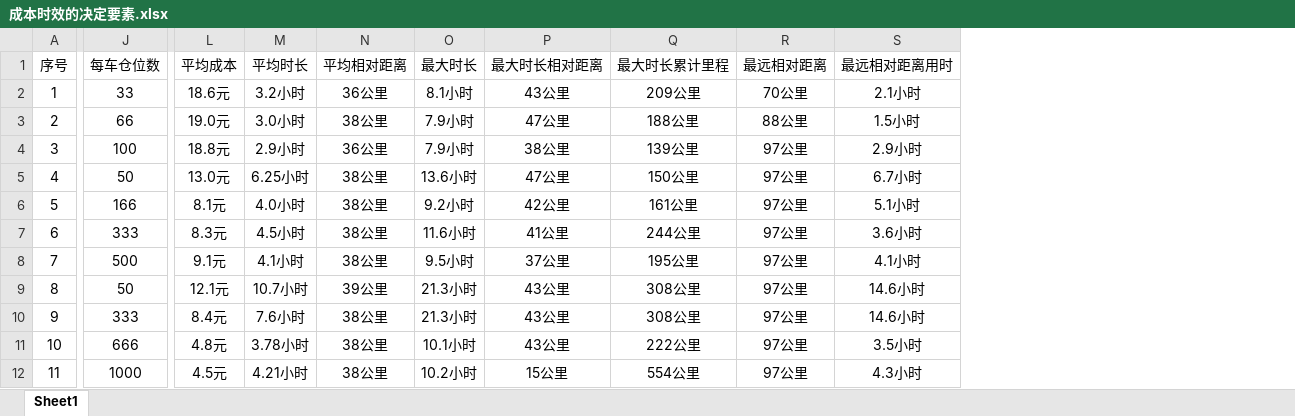
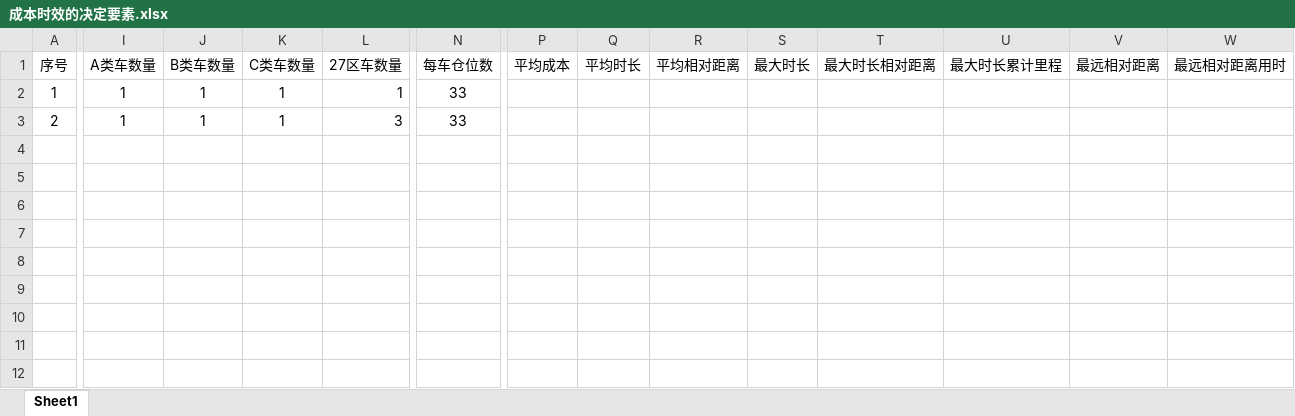
Before and after one commit to LeonEleven/GIS-Combined-Transportation-V4, an Excel workbook: 成本时效的决定要素.xlsx, sheet Sheet1, drawn as a sheet; only a part is shown, gaps mark what is left out; values as stored, in another font and other column widths than the file's, no borders; removed rows and columns are numbered as before the commit, all else as after; rows hold the shown columns only; the diff names each change by its address in the sheet, - before the commit and + after, or states it on an @@ line.

```diff
--- a/成本时效的决定要素.xlsx (sheet Sheet1)
+++ b/成本时效的决定要素.xlsx (sheet Sheet1)
+column I (A类车数量), rows 2-3: 1 | 1
+column J (B类车数量), rows 2-3: 1 | 1
+column K (C类车数量), rows 2-3: 1 | 1
+column L (27区车数量), rows 2-3: 1 | 3
-P2 (平均成本): 18.6元
+P2 (平均成本): (empty)
-Q2 (平均时长): 3.2小时
+Q2 (平均时长): (empty)
-R2 (平均相对距离): 36公里
+R2 (平均相对距离): (empty)
-S2 (最大时长): 8.1小时
+S2 (最大时长): (empty)
-T2 (最大时长相对距离): 43公里
+T2 (最大时长相对距离): (empty)
-U2 (最大时长累计里程): 209公里
+U2 (最大时长累计里程): (empty)
-V2 (最远相对距离): 70公里
+V2 (最远相对距离): (empty)
-W2 (最远相对距离用时): 2.1小时
+W2 (最远相对距离用时): (empty)
-N3 (每车仓位数): 66
+N3 (每车仓位数): 33
-P3 (平均成本): 19.0元
+P3 (平均成本): (empty)
-Q3 (平均时长): 3.0小时
+Q3 (平均时长): (empty)
-R3 (平均相对距离): 38公里
+R3 (平均相对距离): (empty)
-S3 (最大时长): 7.9小时
+S3 (最大时长): (empty)
-T3 (最大时长相对距离): 47公里
+T3 (最大时长相对距离): (empty)
-U3 (最大时长累计里程): 188公里
+U3 (最大时长累计里程): (empty)
-V3 (最远相对距离): 88公里
+V3 (最远相对距离): (empty)
-W3 (最远相对距离用时): 1.5小时
+W3 (最远相对距离用时): (empty)
-row 4: 3 | 100 | 18.8元 | 2.9小时 | 36公里 | 7.9小时 | 38公里 | 139公里 | 97公里 | 2.9小时
-row 5: 4 | 50 | 13.0元 | 6.25小时 | 38公里 | 13.6小时 | 47公里 | 150公里 | 97公里 | 6.7小时
-row 6: 5 | 166 | 8.1元 | 4.0小时 | 38公里 | 9.2小时 | 42公里 | 161公里 | 97公里 | 5.1小时
-row 7: 6 | 333 | 8.3元 | 4.5小时 | 38公里 | 11.6小时 | 41公里 | 244公里 | 97公里 | 3.6小时
-row 8: 7 | 500 | 9.1元 | 4.1小时 | 38公里 | 9.5小时 | 37公里 | 195公里 | 97公里 | 4.1小时
-row 9: 8 | 50 | 12.1元 | 10.7小时 | 39公里 | 21.3小时 | 43公里 | 308公里 | 97公里 | 14.6小时
-row 10: 9 | 333 | 8.4元 | 7.6小时 | 38公里 | 21.3小时 | 43公里 | 308公里 | 97公里 | 14.6小时
-row 11: 10 | 666 | 4.8元 | 3.78小时 | 38公里 | 10.1小时 | 43公里 | 222公里 | 97公里 | 3.5小时
-row 12: 11 | 1000 | 4.5元 | 4.21小时 | 38公里 | 10.2小时 | 15公里 | 554公里 | 97公里 | 4.3小时
```
Also changed, not shown: result - 副本.xlsx, 8 other files.
